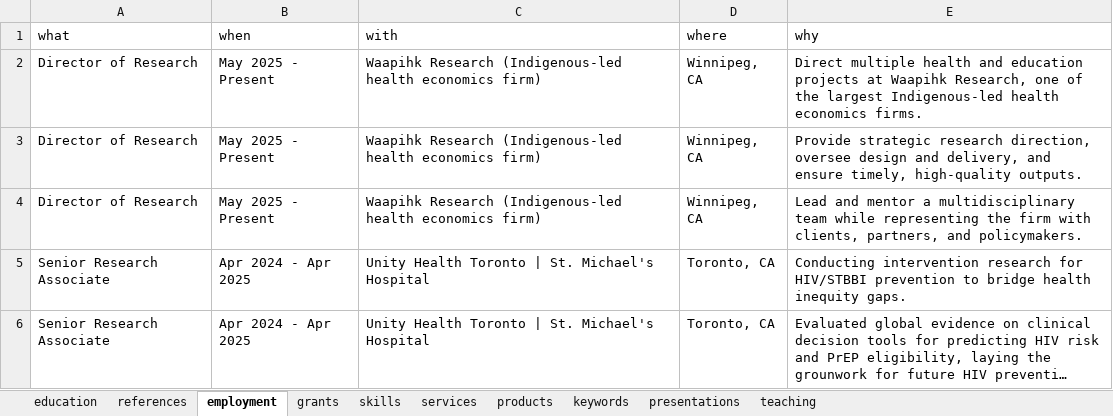
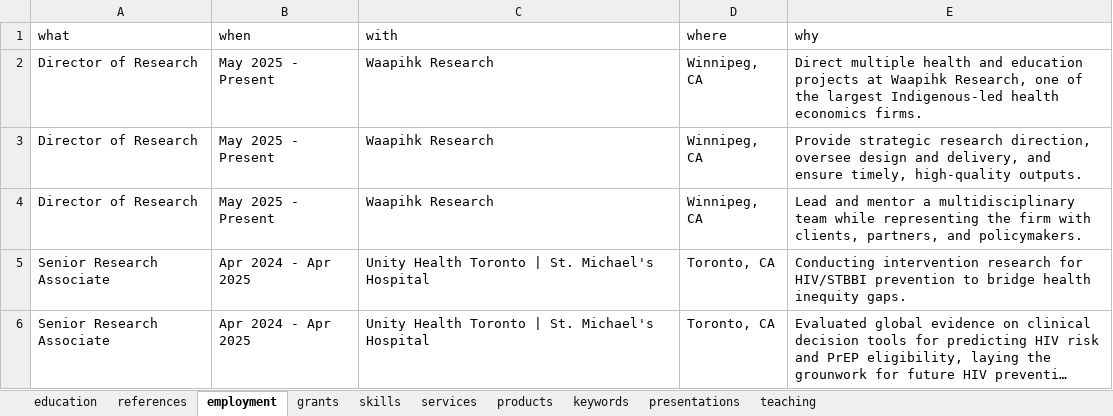
Before and after one commit to myominnoo/cv, an Excel workbook: AwesomeCV/data/main-data.xlsx, sheet employment, drawn as a sheet; only a part is shown; long unchanged cells end in …; values as stored, in another font and other column widths than the file's, no borders; the diff names each change by its address in the sheet, - before the commit and + after, or states it on an @@ line.

```diff
--- a/AwesomeCV/data/main-data.xlsx (sheet employment)
+++ b/AwesomeCV/data/main-data.xlsx (sheet employment)
-C2:C4 (with): Waapihk Research (Indigenous-led health economics firm)
+C2:C4 (with): Waapihk Research
```
Also changed, not shown: 6 other files.
